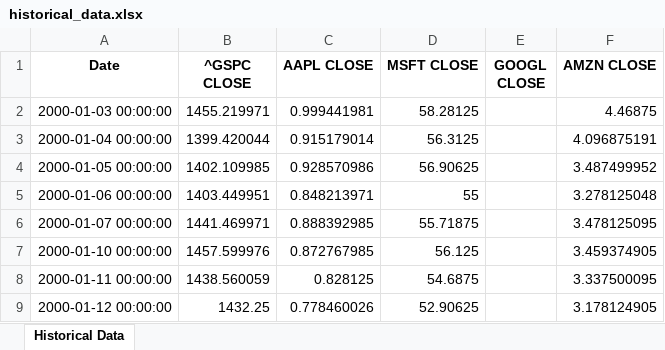
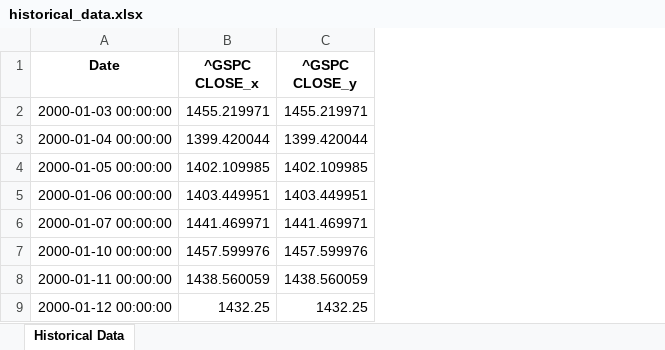
Before and after one commit to diegotita4/PAP-ERS, an Excel workbook: Data/historical_data.xlsx, sheet Historical Data, drawn as a sheet; only a part is shown; values as stored, in another font and other column widths than the file's, no borders; removed rows and columns are numbered as before the commit, all else as after; the diff names each change by its address in the sheet, - before the commit and + after, or states it on an @@ line.

```diff
--- a/Data/historical_data.xlsx (sheet Historical Data)
+++ b/Data/historical_data.xlsx (sheet Historical Data)
-column C (AAPL CLOSE), rows 2-9: 0.999441981 | 0.915179014 | 0.928570986 | 0.848213971 | 0.888392985 | 0.872767985 | 0.828125 | 0.778460026
-column D (MSFT CLOSE), rows 2-9: 58.28125 | 56.3125 | 56.90625 | 55 | 55.71875 | 56.125 | 54.6875 | 52.90625
-column E (GOOGL CLOSE), empty
-column F (AMZN CLOSE), rows 2-9: 4.46875 | 4.096875191 | 3.487499952 | 3.278125048 | 3.478125095 | 3.459374905 | 3.337500095 | 3.178124905
+column C (^GSPC CLOSE_y), rows 2-9: 1455.219971 | 1399.420044 | 1402.109985 | 1403.449951 | 1441.469971 | 1457.599976 | 1438.560059 | 1432.25
-B1: ^GSPC CLOSE
+B1: ^GSPC CLOSE_x
```
Also changed, not shown: 4 other files.
